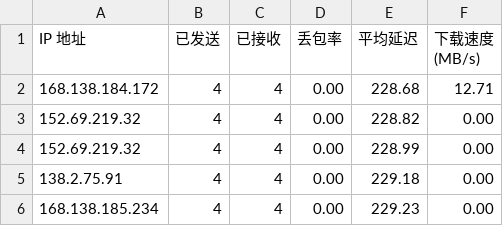
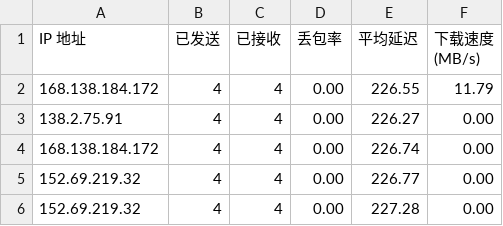
Before and after one commit to lxhfans/CFCDN-Auto, a CSV file: CloudflareST/sg.csv, drawn as a sheet.

```diff
--- a/CloudflareST/sg.csv
+++ b/CloudflareST/sg.csv
@@ -1,6 +1,6 @@
 IP 地址,已发送,已接收,丢包率,平均延迟,下载速度 (MB/s)
-168.138.184.172,4,4,0.00,228.68,12.71
-152.69.219.32,4,4,0.00,228.82,0.00
-152.69.219.32,4,4,0.00,228.99,0.00
-138.2.75.91,4,4,0.00,229.18,0.00
-168.138.185.234,4,4,0.00,229.23,0.00
+168.138.184.172,4,4,0.00,226.55,11.79
+138.2.75.91,4,4,0.00,226.27,0.00
+168.138.184.172,4,4,0.00,226.74,0.00
+152.69.219.32,4,4,0.00,226.77,0.00
+152.69.219.32,4,4,0.00,227.28,0.00
```
Also changed, not shown: 2 other files.
